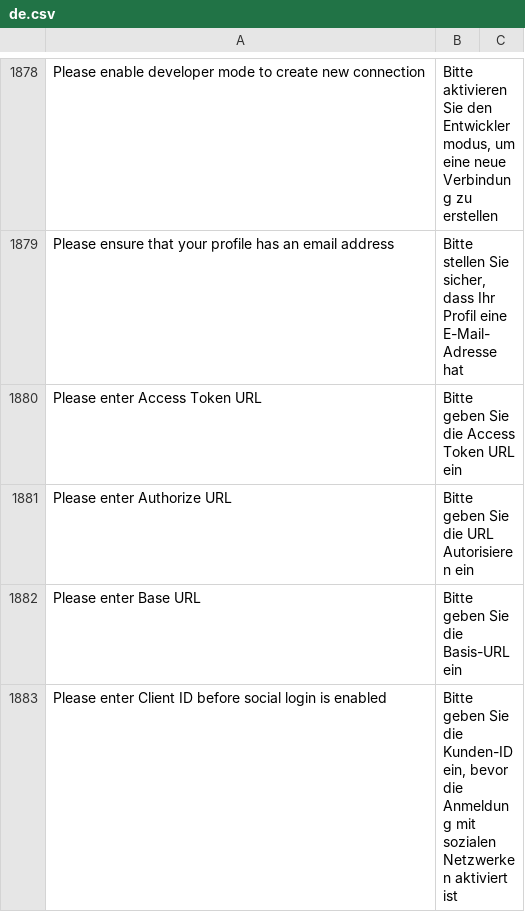
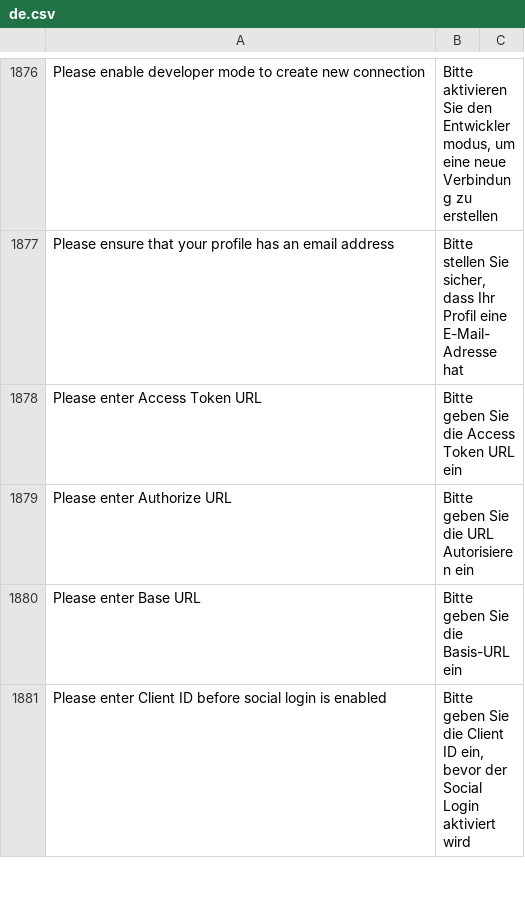
Before and after one commit to hanzoai/frappe, a CSV file: frappe/translations/de.csv, drawn as a sheet; only a part is shown, gaps mark what is left out; the diff covers the shown part only.

Commit message:
chore: translations of "Login" and "Signup" (german) (#20409)

```diff
--- a/frappe/translations/de.csv
+++ b/frappe/translations/de.csv
@@ -1882,2 +1880,2 @@ Please enter Authorize URL,Bitte geben Sie die URL Autorisieren ein,
 Please enter Base URL,Bitte geben Sie die Basis-URL ein,
-Please enter Client ID before social login is enabled,"Bitte geben Sie die Kunden-ID ein, bevor die Anmeldung mit sozialen Netzwerken aktiviert ist",
+Please enter Client ID before social login is enabled,"Bitte geben Sie die Client ID ein, bevor der Social Login aktiviert wird",
```
Also changed, not shown: 3 removed rows and 22 edited cells elsewhere in this file.
